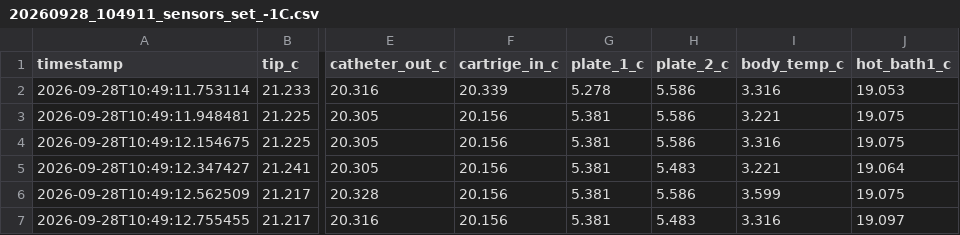
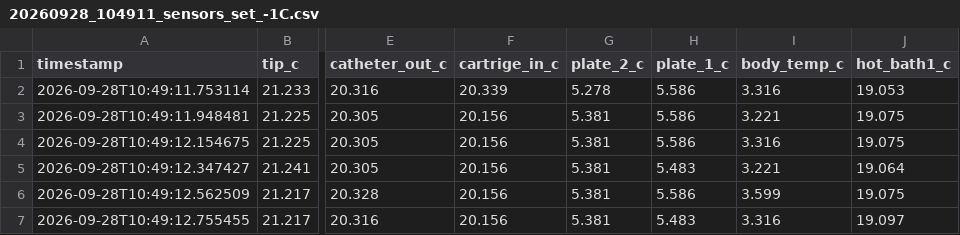
Before and after one commit to PatrykPrezyna/spine-cooling-model, a CSV file: Experiments/20260928_Refrigeration_Unit_Coolplate_Set_Temperature/archive/raw_data/20260928_104911_sensors_set_-1C.csv, drawn as a sheet; only a part is shown, gaps mark what is left out; the diff names each change by its address in the sheet, - before the commit and + after, or states it on an @@ line.

Commit message:
reanme the probes 1<->2, use only sensor 1 for the refrigeration control loop

```diff
--- a/Experiments/20260928_Refrigeration_Unit_Coolplate_Set_Temperature/archive/raw_data/20260928_104911_sensors_set_-1C.csv
+++ b/Experiments/20260928_Refrigeration_Unit_Coolplate_Set_Temperature/archive/raw_data/20260928_104911_sensors_set_-1C.csv
-G1: plate_1_c
+G1: plate_2_c
-H1: plate_2_c
+H1: plate_1_c
```
Also changed, not shown: 8 other files.
